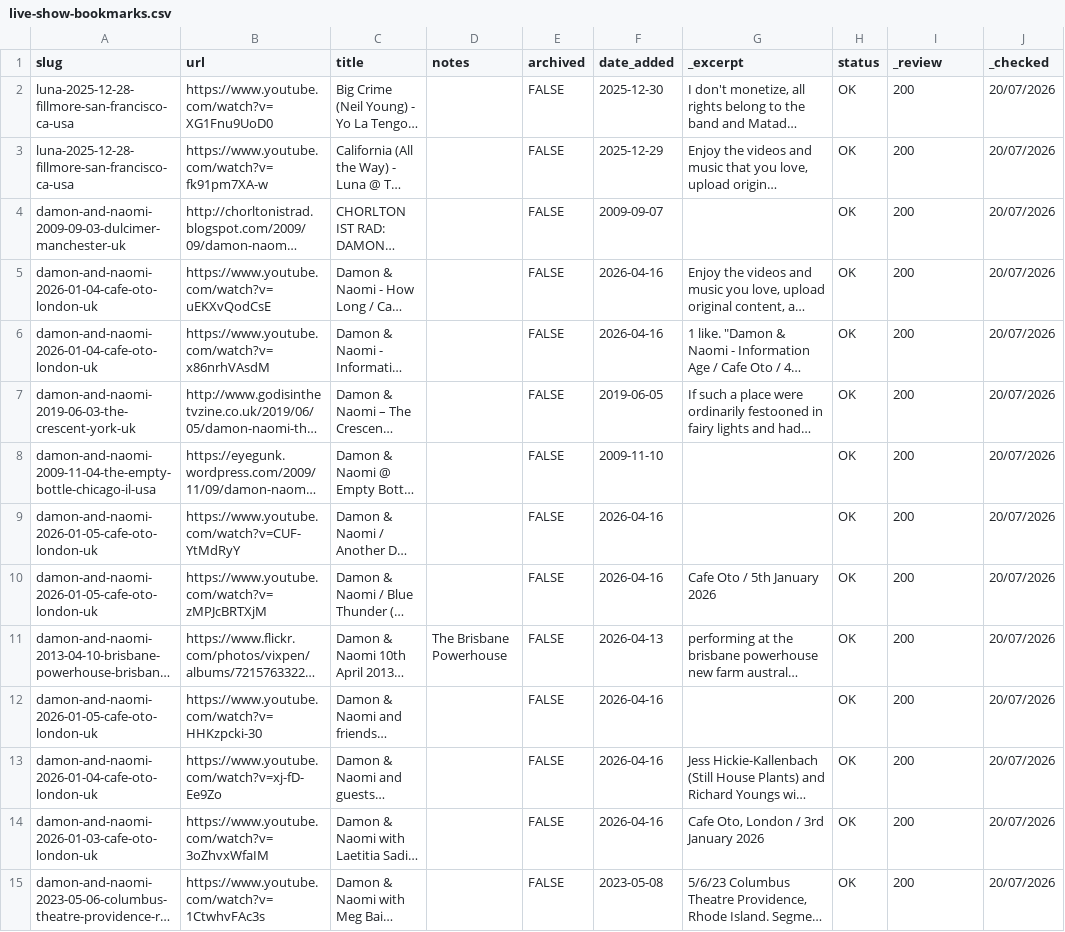
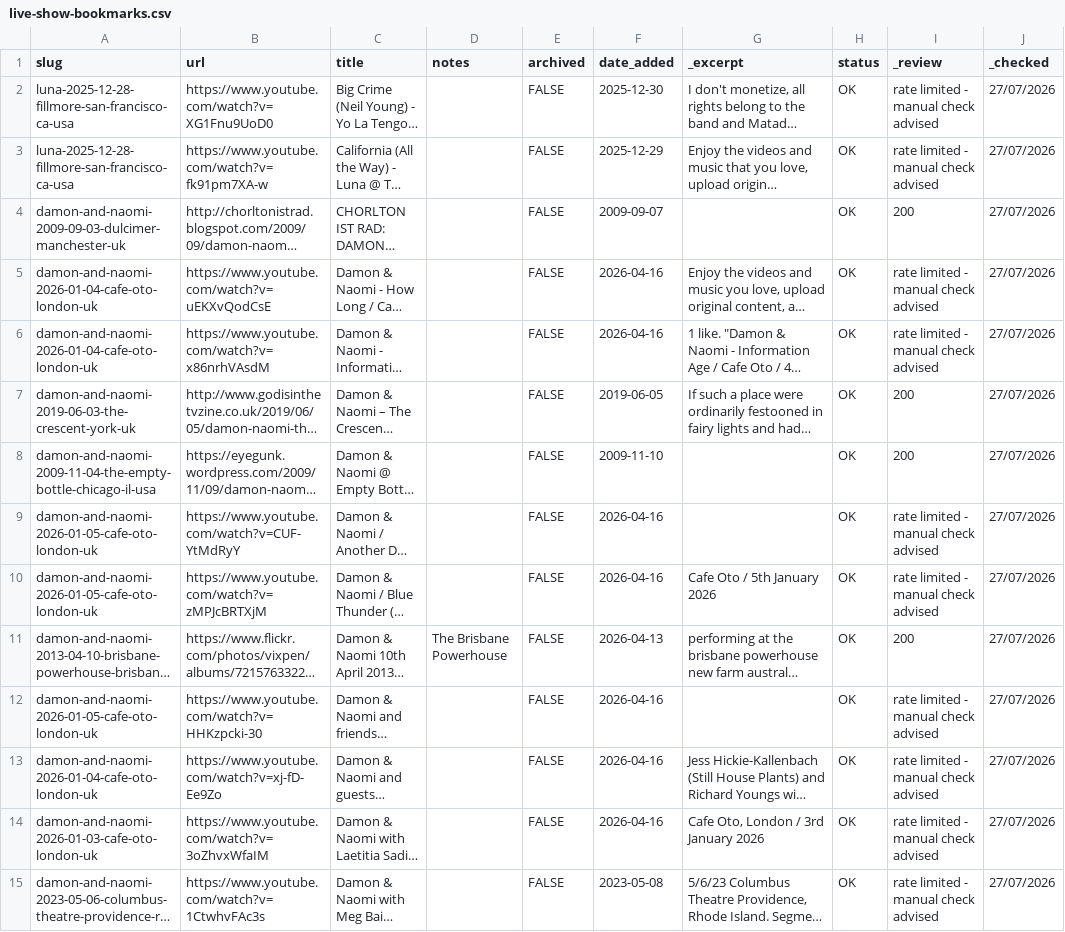
Before and after one commit to grange85/ahfow-database, a CSV file: _data/gigography/live-show-bookmarks.csv, drawn as a sheet; only a part is shown; long unchanged cells end in …; the diff covers the shown part only; the diff names each change by its address in the sheet, - before the commit and + after, or states it on an @@ line.

Commit message:
Update 3 file(s): luna_004_pup-tent.csv, luna_101_singles.csv, live-show-bookmarks.csv

```diff
--- a/_data/gigography/live-show-bookmarks.csv
+++ b/_data/gigography/live-show-bookmarks.csv
-I2:I3 (_review): 200
+I2:I3 (_review): rate limited - manual check advised
-J2:J15 (_checked): 20/07/2026
+J2:J15 (_checked): 27/07/2026
-I5:I6 (_review): 200
+I5:I6 (_review): rate limited - manual check advised
-I9:I10 (_review): 200
+I9:I10 (_review): rate limited - manual check advised
-I12:I15 (_review): 200
+I12:I15 (_review): rate limited - manual check advised
```
Also changed, not shown: 50 edited cells elsewhere in this file, _data/discography/luna_004_pup-tent.csv, _data/discography/luna_101_singles.csv.
